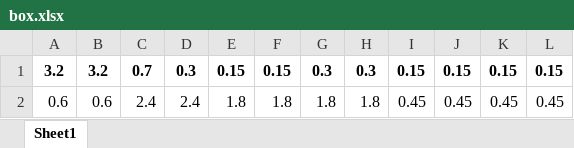
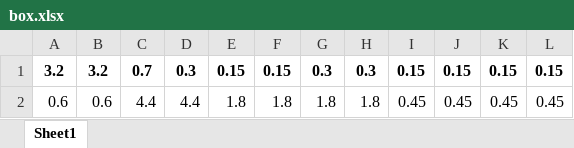
Before and after one commit to Rawrr-123/PSC_bridge, an Excel workbook: data/box.xlsx, sheet Sheet1, drawn as a sheet; values as stored, in another font and other column widths than the file's, no borders; the diff names each change by its address in the sheet, - before the commit and + after, or states it on an @@ line.

```diff
--- a/data/box.xlsx (sheet Sheet1)
+++ b/data/box.xlsx (sheet Sheet1)
-C2: 2.4
+C2: 4.4
-D2: 2.4
+D2: 4.4
```
Also changed, not shown: 4 other files.
